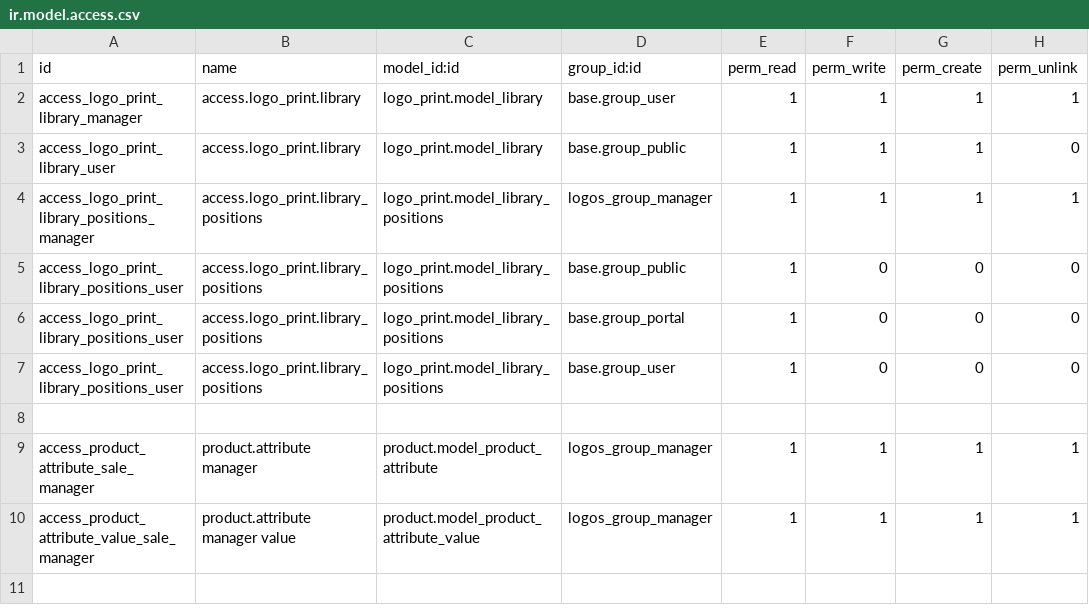
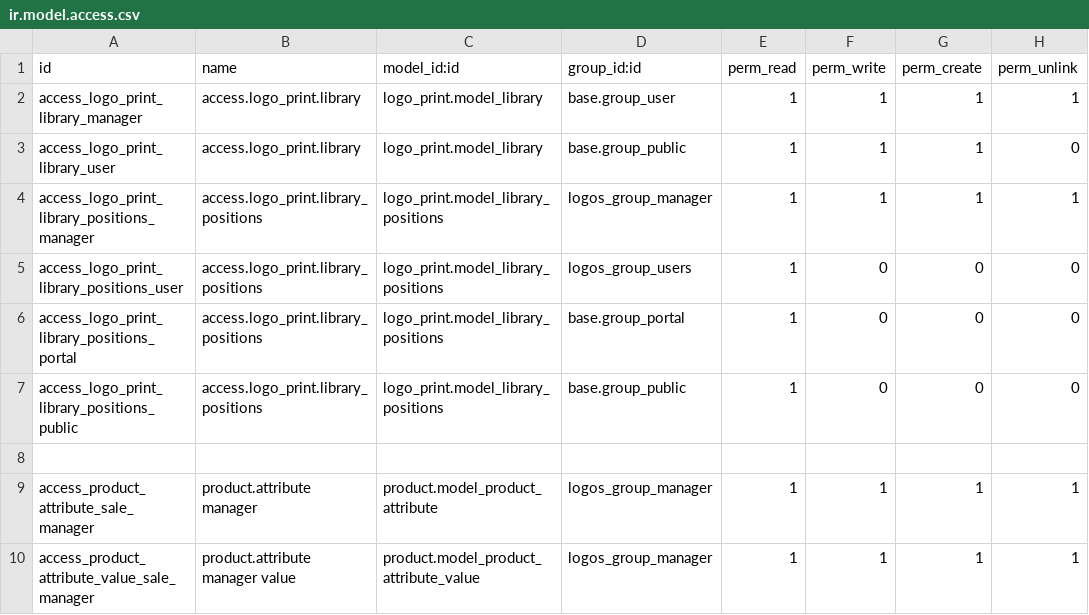
Before and after one commit to kobros-tech/shoayb, a CSV file: logo_print/security/ir.model.access.csv, drawn as a sheet.

Commit message:
fixing the security issue by setting unique external xml id for each record

```diff
--- a/logo_print/security/ir.model.access.csv
+++ b/logo_print/security/ir.model.access.csv
@@ -4,5 +4,5 @@ access_logo_print_library_user,access.logo_print.library,logo_print.model_librar
 access_logo_print_library_positions_manager,access.logo_print.library_positions,logo_print.model_library_positions,logos_group_manager,1,1,1,1
-access_logo_print_library_positions_user,access.logo_print.library_positions,logo_print.model_library_positions,base.group_public,1,0,0,0
-access_logo_print_library_positions_user,access.logo_print.library_positions,logo_print.model_library_positions,base.group_portal,1,0,0,0
-access_logo_print_library_positions_user,access.logo_print.library_positions,logo_print.model_library_positions,base.group_user,1,0,0,0
+access_logo_print_library_positions_user,access.logo_print.library_positions,logo_print.model_library_positions,logos_group_users,1,0,0,0
+access_logo_print_library_positions_portal,access.logo_print.library_positions,logo_print.model_library_positions,base.group_portal,1,0,0,0
+access_logo_print_library_positions_public,access.logo_print.library_positions,logo_print.model_library_positions,base.group_public,1,0,0,0
 
```
Also changed, not shown: 1 other file.
